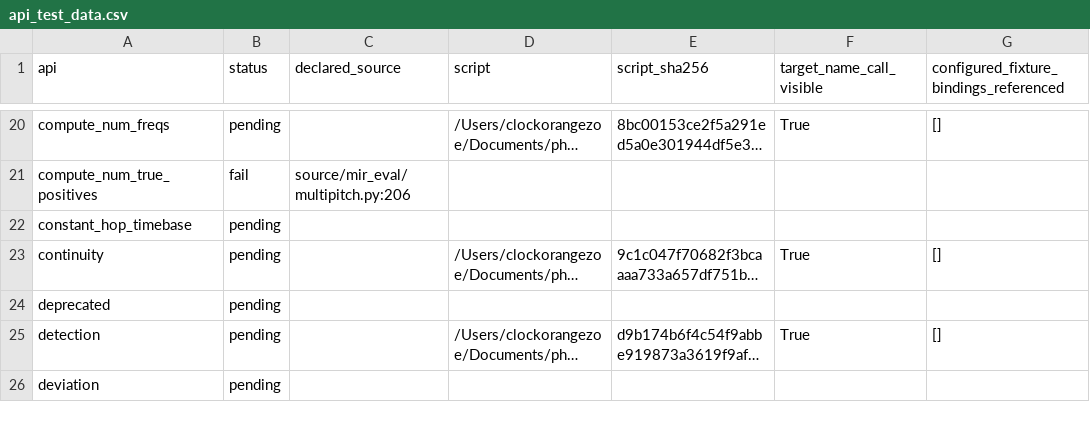
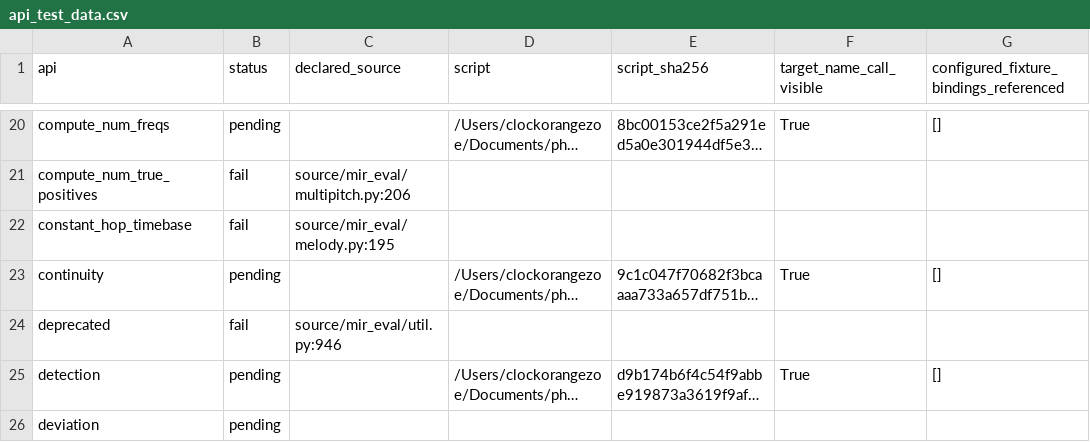
Before and after one commit to ZhuochengShang/GRAIL, a CSV file: experiments/external/overnight_audit/data_validation/mir_eval/A1/api_test_data.csv, drawn as a sheet; only a part is shown, gaps mark what is left out; long unchanged cells end in …; the diff names each change by its address in the sheet, - before the commit and + after, or states it on an @@ line.

```diff
--- a/experiments/external/overnight_audit/data_validation/mir_eval/A1/api_test_data.csv
+++ b/experiments/external/overnight_audit/data_validation/mir_eval/A1/api_test_data.csv
-B22 (status): pending
+B22 (status): fail
-C22 (declared_source): (empty)
+C22 (declared_source): source/mir_eval/melody.py:195
-B24 (status): pending
+B24 (status): fail
-C24 (declared_source): (empty)
+C24 (declared_source): source/mir_eval/util.py:946
```
Also changed, not shown: experiments/external/overnight_audit/data_validation/tslearn/A1/api_test_data.csv, experiments/external/overnight_audit/mir_eval/A1/ledger.csv, 35 other files.
